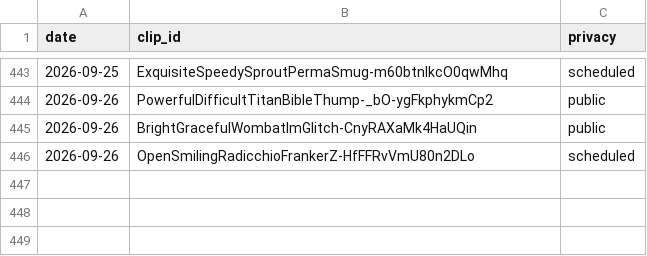
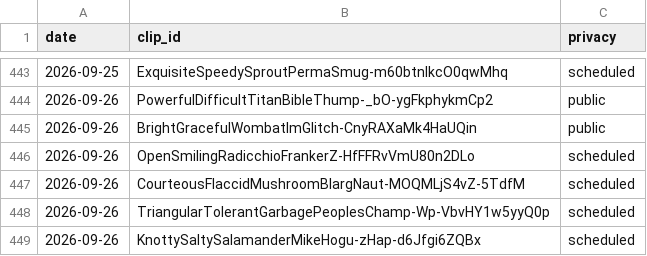
Before and after one commit to chat94534-oss/clip-autoposter, a CSV file: logs/history.csv, drawn as a sheet; only a part is shown, gaps mark what is left out.

```diff
--- a/logs/history.csv
+++ b/logs/history.csv
@@ -446 +446,4 @@ date,clip_id,privacy
 2026-09-26,OpenSmilingRadicchioFrankerZ-HfFFRvVmU80n2DLo,scheduled
+2026-09-26,CourteousFlaccidMushroomBlargNaut-MOQMLjS4vZ-5TdfM,scheduled
+2026-09-26,TriangularTolerantGarbagePeoplesChamp-Wp-VbvHY1w5yyQ0p,scheduled
+2026-09-26,KnottySaltySalamanderMikeHogu-zHap-d6Jfgi6ZQBx,scheduled
```
Also changed, not shown: 1 other file.
